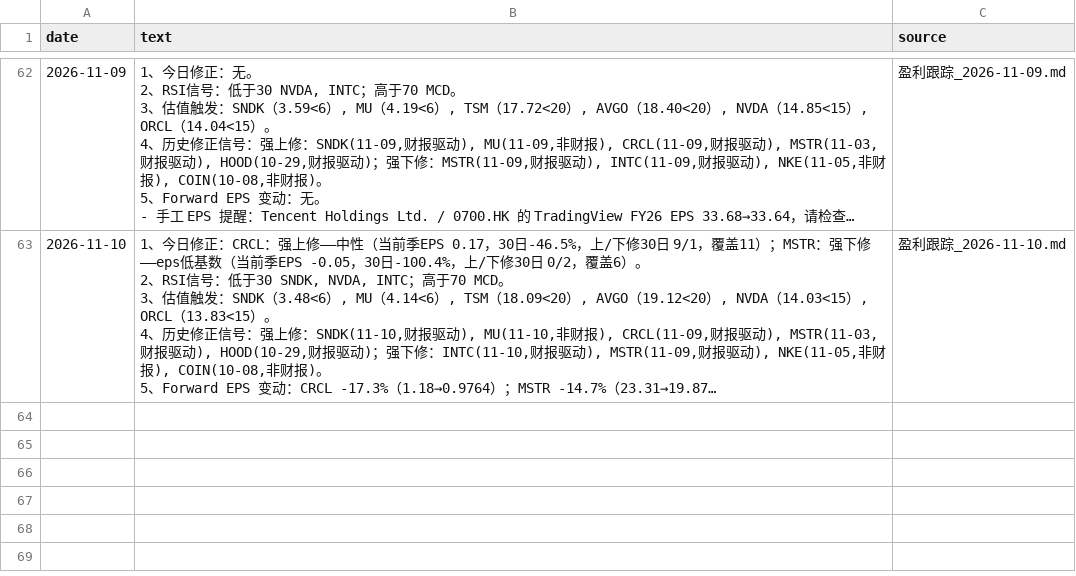
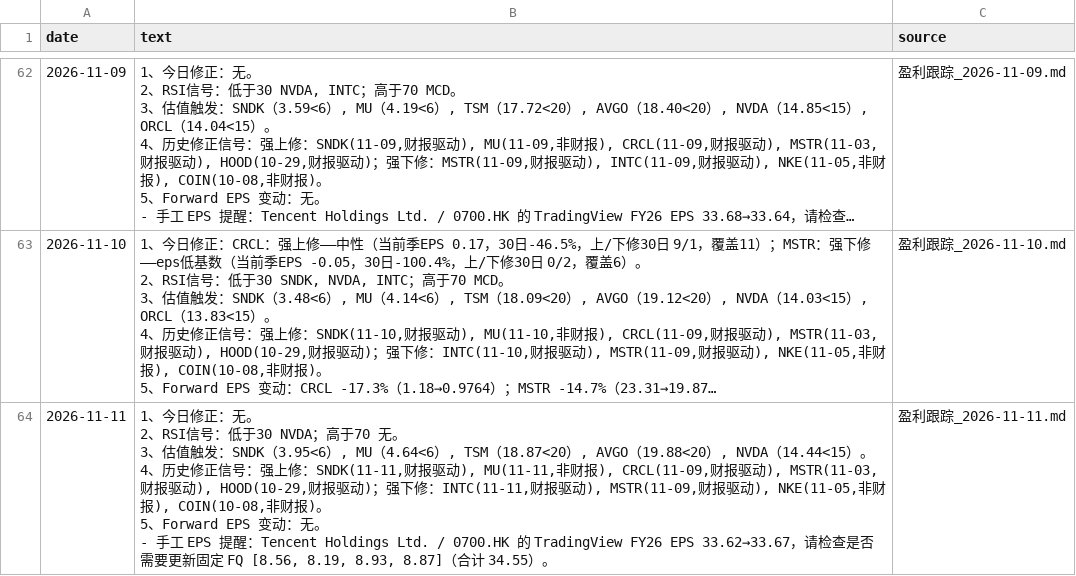
Before and after one commit to cool1990/invest-dashboard_v1, a CSV file: data/earnings/summary.csv, drawn as a sheet; only a part is shown, gaps mark what is left out; long unchanged cells end in …; ↵ is a line break in a cell; the diff names each change by its address in the sheet, - before the commit and + after, or states it on an @@ line.

```diff
--- a/data/earnings/summary.csv
+++ b/data/earnings/summary.csv
+row 64: 2026-11-11 | 1、今日修正：无。 ↵ 2、RSI信号：低于30 NVDA；高于70 无。 ↵ 3、估值触发：SNDK（3.95<6）, MU（4.64<6）, TSM（18.87<20）, AVGO（19.88<20）, NVDA（14.44<15）。 ↵ 4、历史修正信号：强上修：SNDK(11-11,财报驱动), MU(11-11,非财报), CRCL(11-09,财报驱动), MSTR(11-03,财报驱动), HOOD(10-29,财报驱动)；强下修：INTC(11-11,财报驱动), MSTR(11-09,财报驱动), NKE(11-05,非财报), COIN(10-08,非财报)。 ↵ 5、Forward EPS 变动：无。 ↵ - 手工 EPS 提醒：Tencent Holdings Ltd. / 0700.HK 的 TradingView FY26 EPS 33.62→33.67，请检查是否需要更新固定 FQ [8.56, 8.19, 8.93, 8.87]（合计 34.55）。 | 盈利跟踪_2026-11-11.md
```
Also changed, not shown: data/earnings/daily.csv, data/filings/days.csv, 1 other file.
